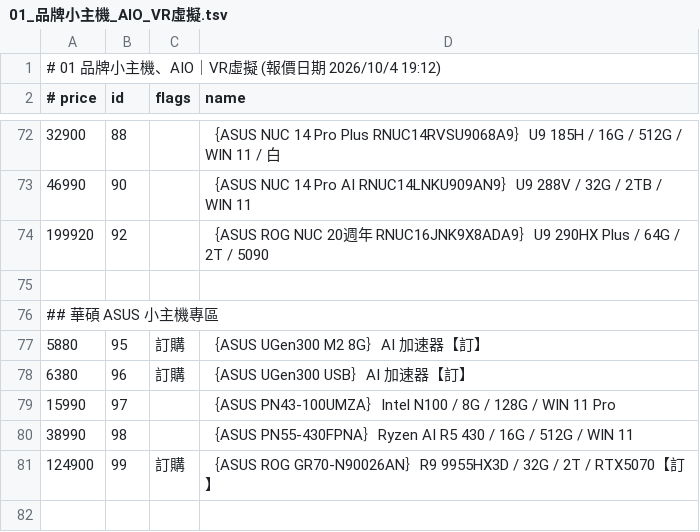
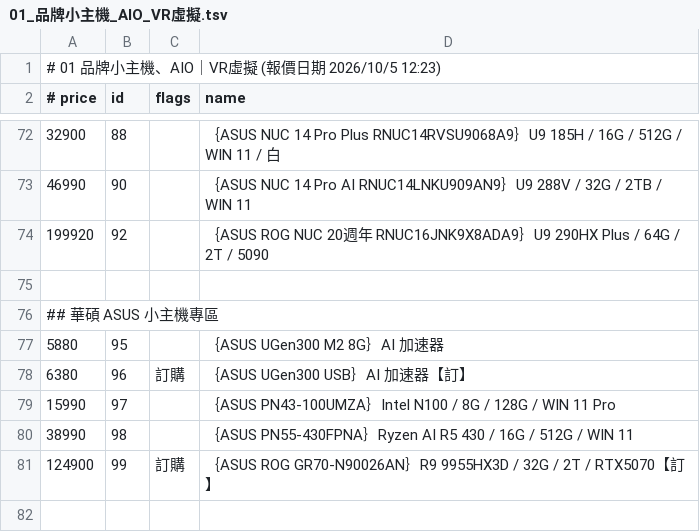
Before and after one commit to jakeuj/architect-pc-builder, a TSV file: data/by_category/01_品牌小主機_AIO_VR虛擬.tsv, drawn as a sheet; only a part is shown, gaps mark what is left out.

```diff
--- a/data/by_category/01_品牌小主機_AIO_VR虛擬.tsv
+++ b/data/by_category/01_品牌小主機_AIO_VR虛擬.tsv
@@ -1,2 +1,2 @@
-# 01 品牌小主機、AIO｜VR虛擬  (報價日期 2026/10/4 19:12)
+# 01 品牌小主機、AIO｜VR虛擬  (報價日期 2026/10/5 12:23)
 # price	id	flags	name
@@ -76,3 +76,3 @@
 ## 華碩 ASUS 小主機專區
-5880	95	訂購	｛ASUS UGen300 M2 8G｝AI 加速器【訂】
+5880	95		｛ASUS UGen300 M2 8G｝AI 加速器
 6380	96	訂購	｛ASUS UGen300 USB｝AI 加速器【訂】
```
Also changed, not shown: data/by_category/05_主機板_MB.tsv, data/by_category/12_顯示卡VGA.tsv, 41 other files.
